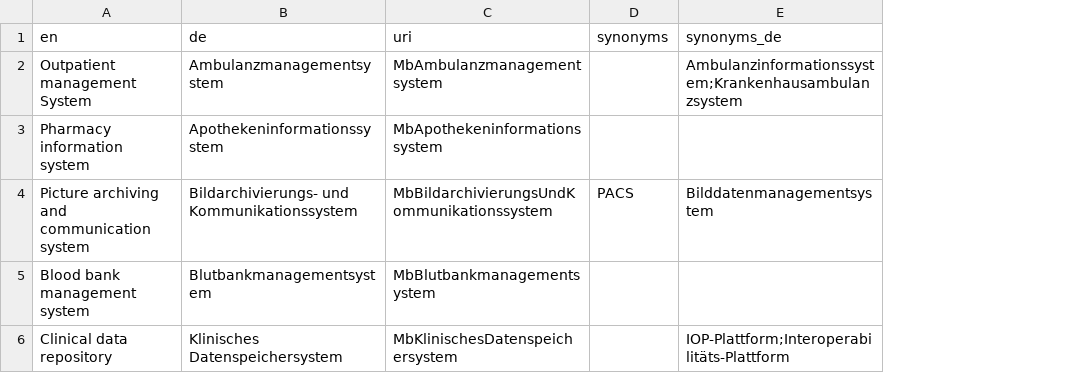
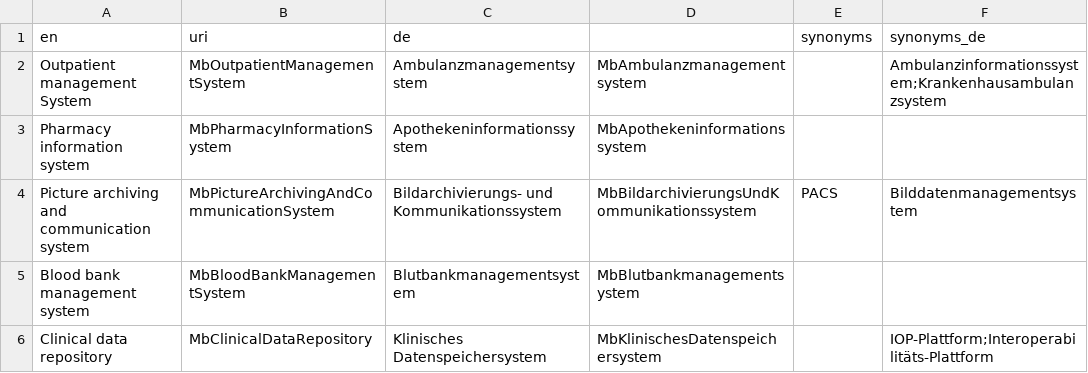
Before and after one commit to hitontology/csv2rdf, a CSV file: Mb/applicationsystemtype.csv, drawn as a sheet; only a part is shown; addresses are those after the commit; the diff covers the shown part only; the diff names each change by its address in the sheet, - before the commit and + after, or states it on an @@ line.

Commit message:
Change Mb application system type classified catalogue URIs to be based on completed English labels instead of German ones for https://github.com/hitontology/ontology/issues/103.

```diff
--- a/Mb/applicationsystemtype.csv
+++ b/Mb/applicationsystemtype.csv
+column B (uri), rows 2-6: MbOutpatientManagementSystem | MbPharmacyInformationSystem | MbPictureArchivingAndCommunicationSystem | MbBloodBankManagementSystem | MbClinicalDataRepository
-D1: uri
+D1: (empty)
```
Also changed, not shown: 9 edited cells elsewhere in this file.
